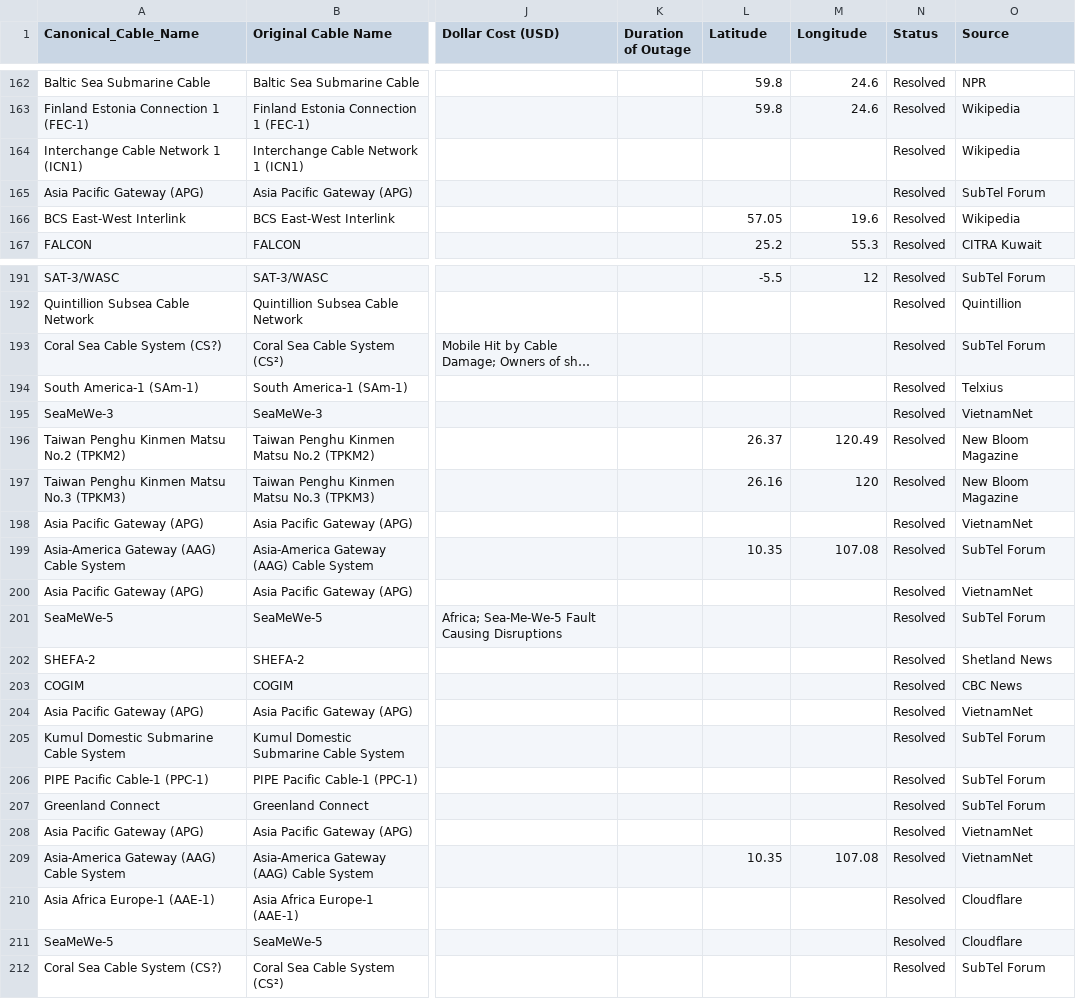
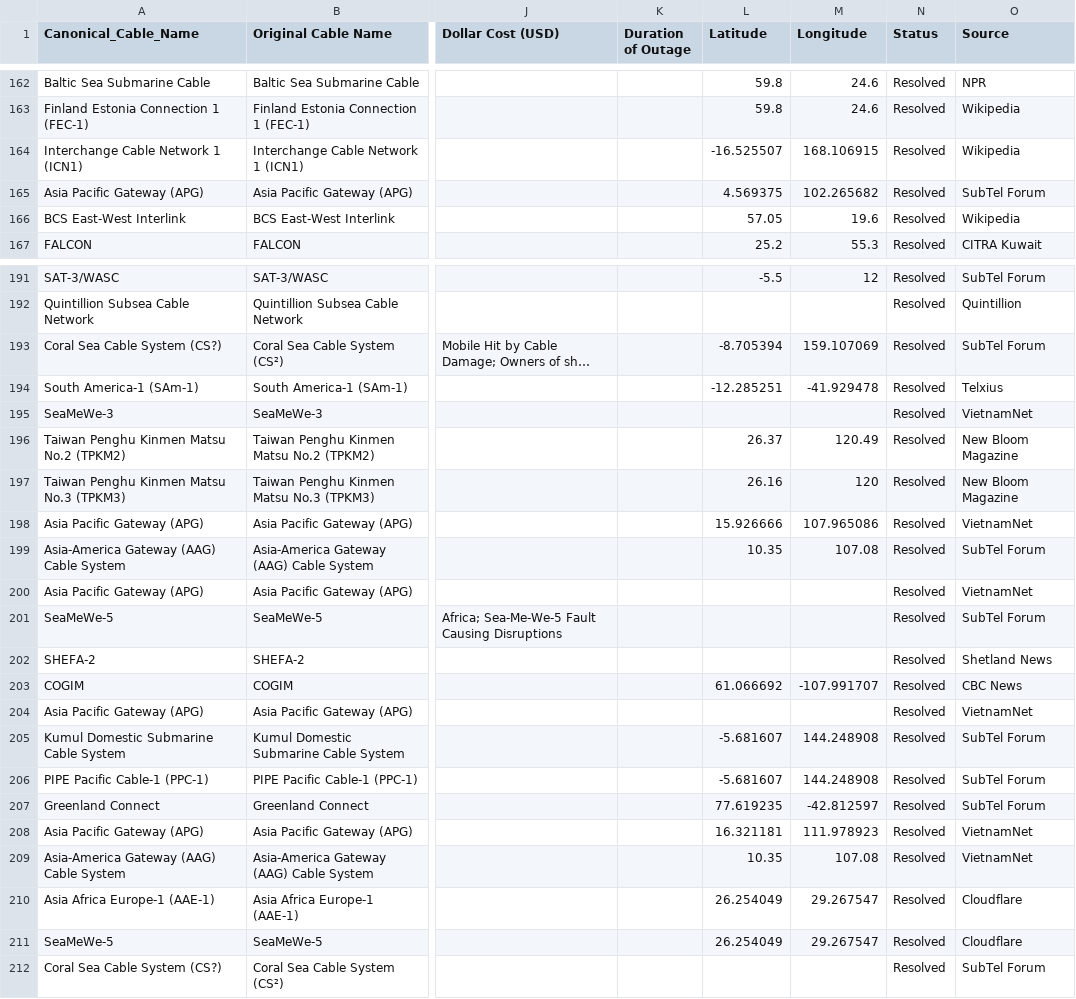
Before and after one commit to ashkaranha/SubmarineCablesNU, a CSV file: data/incidents.csv, drawn as a sheet; only a part is shown, gaps mark what is left out; long unchanged cells end in …; the diff covers the shown part only; the diff names each change by its address in the sheet, - before the commit and + after, or states it on an @@ line.

```diff
--- a/data/incidents.csv
+++ b/data/incidents.csv
-L164 (Latitude): (empty)
+L164 (Latitude): -16.525507
-M164 (Longitude): (empty)
+M164 (Longitude): 168.106915
-L165 (Latitude): (empty)
+L165 (Latitude): 4.569375
-M165 (Longitude): (empty)
+M165 (Longitude): 102.265682
-L193 (Latitude): (empty)
+L193 (Latitude): -8.705394
-M193 (Longitude): (empty)
+M193 (Longitude): 159.107069
-L194 (Latitude): (empty)
+L194 (Latitude): -12.285251
-M194 (Longitude): (empty)
+M194 (Longitude): -41.929478
-L198 (Latitude): (empty)
+L198 (Latitude): 15.926666
-M198 (Longitude): (empty)
+M198 (Longitude): 107.965086
-L203 (Latitude): (empty)
+L203 (Latitude): 61.066692
-M203 (Longitude): (empty)
+M203 (Longitude): -107.991707
-L205:L206 (Latitude): (empty)
+L205:L206 (Latitude): -5.681607
-M205:M206 (Longitude): (empty)
+M205:M206 (Longitude): 144.248908
-L207 (Latitude): (empty)
+L207 (Latitude): 77.619235
-M207 (Longitude): (empty)
+M207 (Longitude): -42.812597
-L208 (Latitude): (empty)
+L208 (Latitude): 16.321181
-M208 (Longitude): (empty)
+M208 (Longitude): 111.978923
-L210:L211 (Latitude): (empty)
+L210:L211 (Latitude): 26.254049
-M210:M211 (Longitude): (empty)
+M210:M211 (Longitude): 29.267547
```
Also changed, not shown: 46 edited cells elsewhere in this file.
